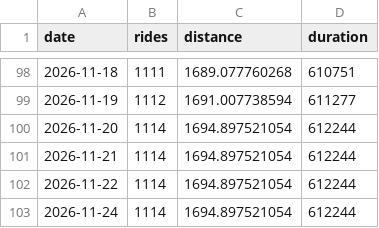
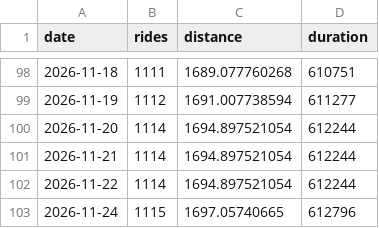
Before and after one commit to tatimblin/tristantimblin.dev, a CSV file: src/data/bike-stats.csv, drawn as a sheet; only a part is shown, gaps mark what is left out.

```diff
--- a/src/data/bike-stats.csv
+++ b/src/data/bike-stats.csv
@@ -102,2 +102,2 @@ date,rides,distance,duration
 2026-11-22,1114,1694.897521054,612244
-2026-11-24,1114,1694.897521054,612244
+2026-11-24,1115,1697.05740665,612796
```
Also changed, not shown: 2 other files.
